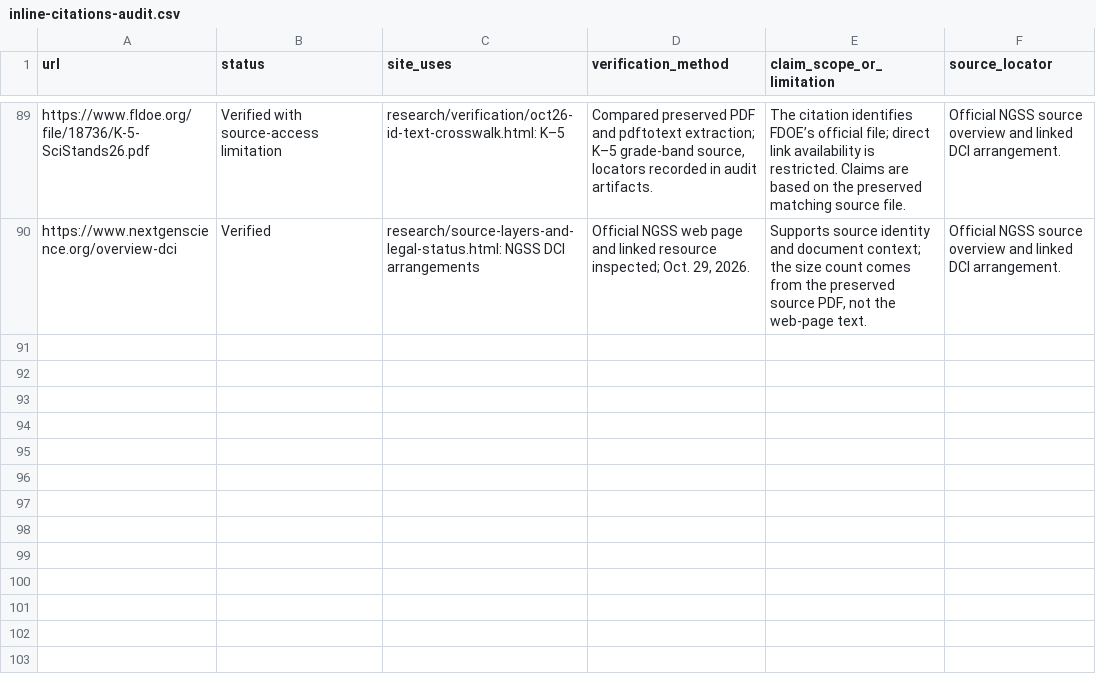
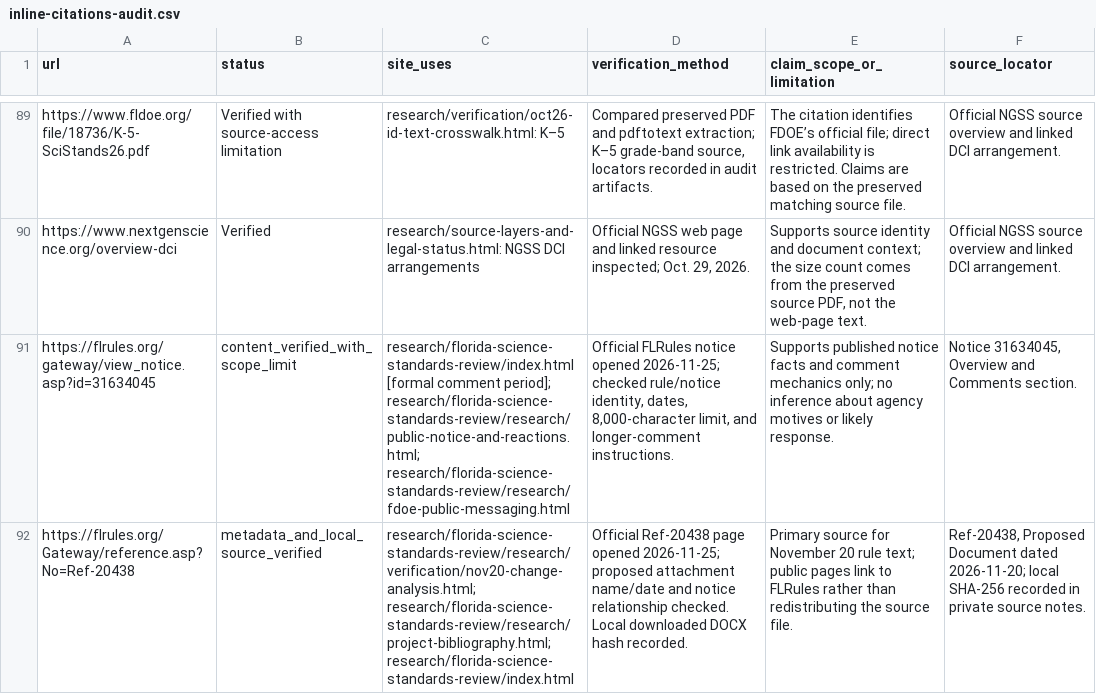
Before and after one commit to Florida-Citizens-For-Science/Florida-Citizens-For-Science.github.io, a CSV file: research/florida-science-standards-review/research/verification/inline-citations-audit.csv, drawn as a sheet; only a part is shown, gaps mark what is left out; the diff names each change by its address in the sheet, - before the commit and + after, or states it on an @@ line.

```diff
--- a/research/florida-science-standards-review/research/verification/inline-citations-audit.csv
+++ b/research/florida-science-standards-review/research/verification/inline-citations-audit.csv
+row 91: https://flrules.org/gateway/view_notice.asp?id=31634045 | content_verified_with_scope_limit | research/florida-science-standards-review/index.html [formal comment period]; research/florida-science-standards-review/research/public-notice-and-reactions.html; research/florida-science-standards-review/research/fdoe-public-messaging.html | Official FLRules notice opened 2026-11-25; checked rule/notice identity, dates, 8,000-character limit, and longer-comment instructions. | Supports published notice facts and comment mechanics only; no inference about agency motives or likely response. | Notice 31634045, Overview and Comments section.
+row 92: https://flrules.org/Gateway/reference.asp?No=Ref-20438 | metadata_and_local_source_verified | research/florida-science-standards-review/research/verification/nov20-change-analysis.html; research/florida-science-standards-review/research/project-bibliography.html; research/florida-science-standards-review/index.html | Official Ref-20438 page opened 2026-11-25; proposed attachment name/date and notice relationship checked. Local downloaded DOCX hash recorded. | Primary source for November 20 rule text; public pages link to FLRules rather than redistributing the source file. | Ref-20438, Proposed Document dated 2026-11-20; local SHA-256 recorded in private source notes.
```
Also changed, not shown: research/florida-science-standards-review/research/fdoe-public-messaging-register.csv, research/florida-science-standards-review/research/verification/bibliography-audit.csv, 27 other files.
